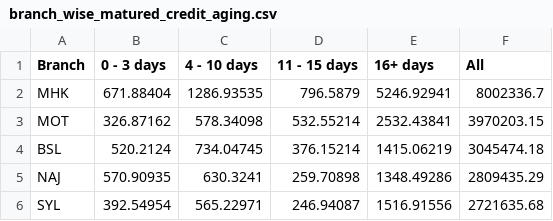
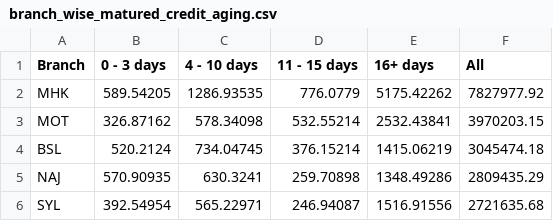
Before and after one commit to RoyelBee/NDM_wise_Outstanding, a CSV file: Data/branch_wise_matured_credit_aging.csv, drawn as a sheet; only a part is shown.

```diff
--- a/Data/branch_wise_matured_credit_aging.csv
+++ b/Data/branch_wise_matured_credit_aging.csv
@@ -1,3 +1,3 @@
 Branch,0 - 3 days,4 - 10 days,11 - 15 days,16+ days,All
-MHK,671.88404,1286.93535,796.5879,5246.92941,8002336.7
+MHK,589.54205,1286.93535,776.0779,5175.42262,7827977.92
 MOT,326.87162,578.34098,532.55214,2532.43841,3970203.15
```
Also changed, not shown: Data/branch_wise_cash_drop_aging.csv, Data/branch_wise_non_matured_credit_aging.csv, 23 other files.
